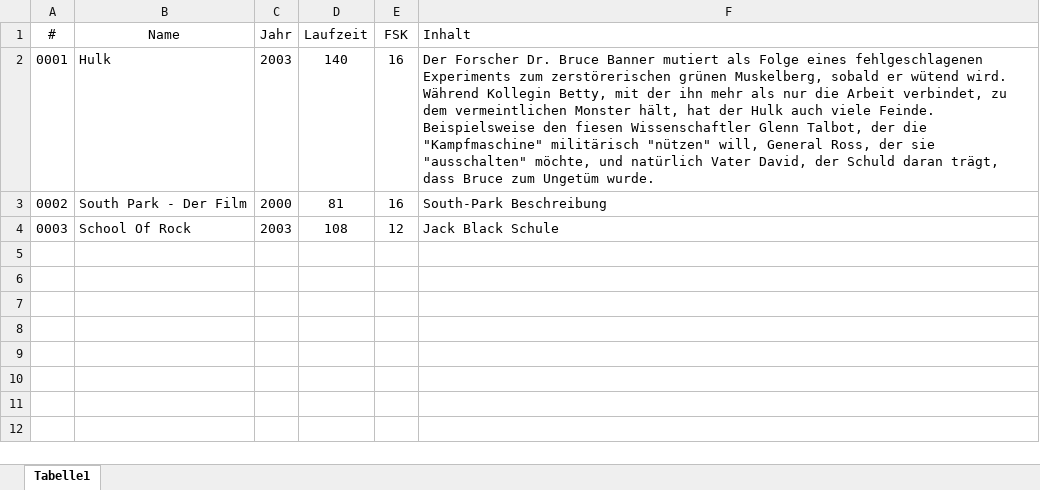
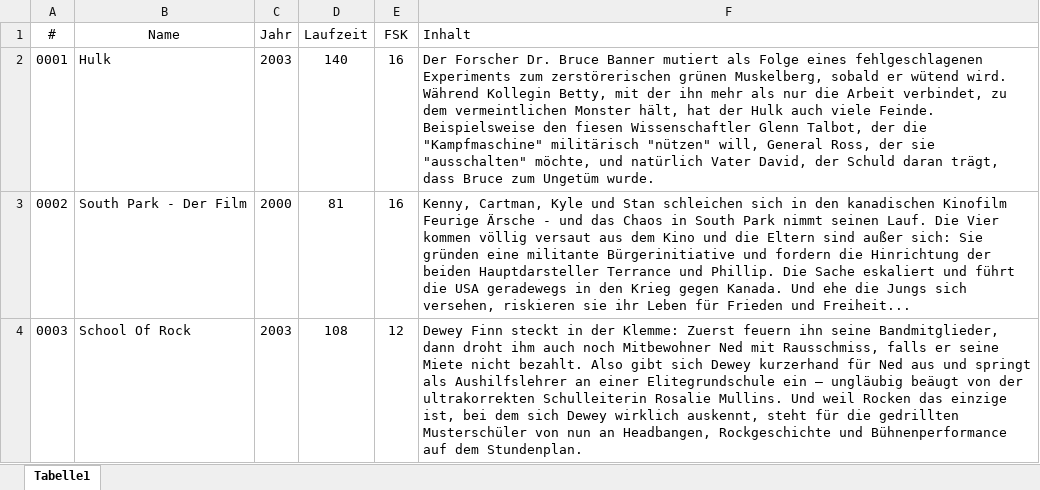
Before and after one commit to Master-B-Studios/homepage, an Excel workbook: Web-Tools/MB Video-Base/MB Video-Base.xlsx, sheet Tabelle1, drawn as a sheet; values as stored, in another font and other column widths than the file's, no borders; the diff names each change by its address in the sheet, - before the commit and + after, or states it on an @@ line.

Commit message:
Update MB Video-Base.xlsx

```diff
--- a/Web-Tools/MB Video-Base/MB Video-Base.xlsx (sheet Tabelle1)
+++ b/Web-Tools/MB Video-Base/MB Video-Base.xlsx (sheet Tabelle1)
-F3 (Inhalt): South-Park Beschreibung
+F3 (Inhalt): Kenny, Cartman, Kyle und Stan schleichen sich in den kanadischen Kinofilm Feurige Ärsche - und das Chaos in South Park nimmt seinen Lauf. Die Vier kommen völlig versaut aus dem Kino und die Eltern sind außer sich: Sie gründen eine militante Bürgerinitiative und fordern die Hinrichtung der beiden Hauptdarsteller Terrance und Phillip. Die Sache eskaliert und führt die USA geradewegs in den Krieg gegen Kanada. Und ehe die Jungs sich versehen, riskieren sie ihr Leben für Frieden und Freiheit...
-F4 (Inhalt): Jack Black Schule
+F4 (Inhalt): Dewey Finn steckt in der Klemme: Zuerst feuern ihn seine Bandmitglieder, dann droht ihm auch noch Mitbewohner Ned mit Rausschmiss, falls er seine Miete nicht bezahlt. Also gibt sich Dewey kurzerhand für Ned aus und springt als Aushilfslehrer an einer Elitegrundschule ein – ungläubig beäugt von der ultrakorrekten Schulleiterin Rosalie Mullins. Und weil Rocken das einzige ist, bei dem sich Dewey wirklich auskennt, steht für die gedrillten Musterschüler von nun an Headbangen, Rockgeschichte und Bühnenperformance auf dem Stundenplan.
```
